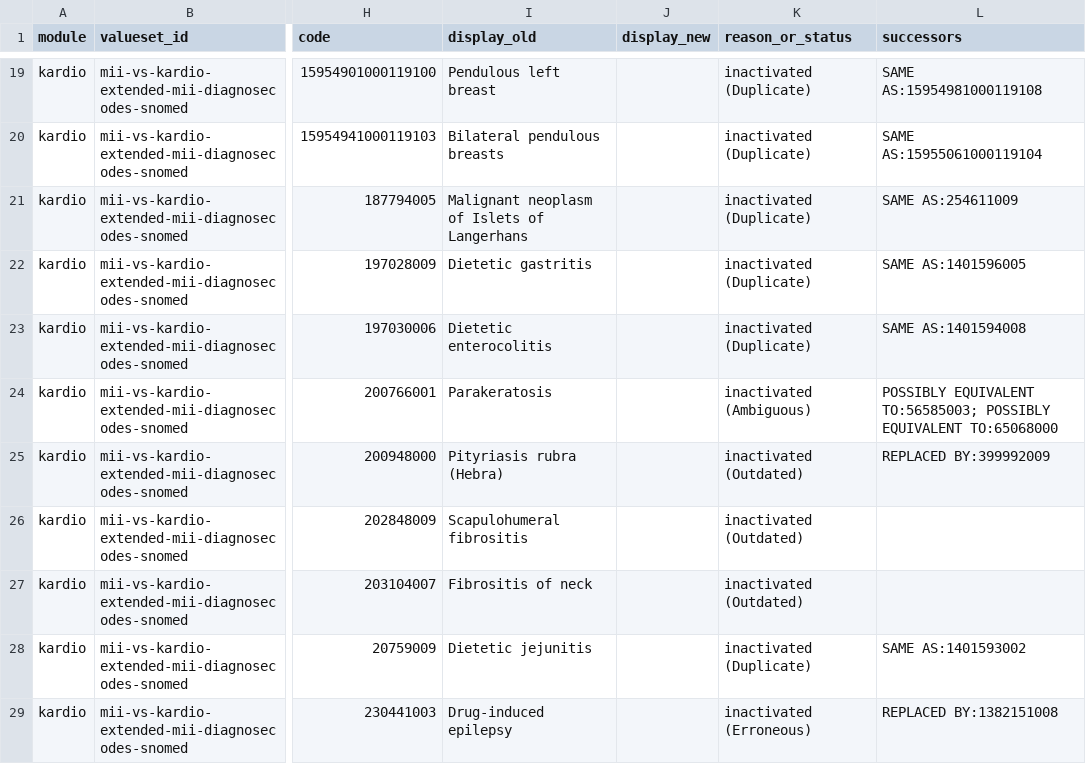
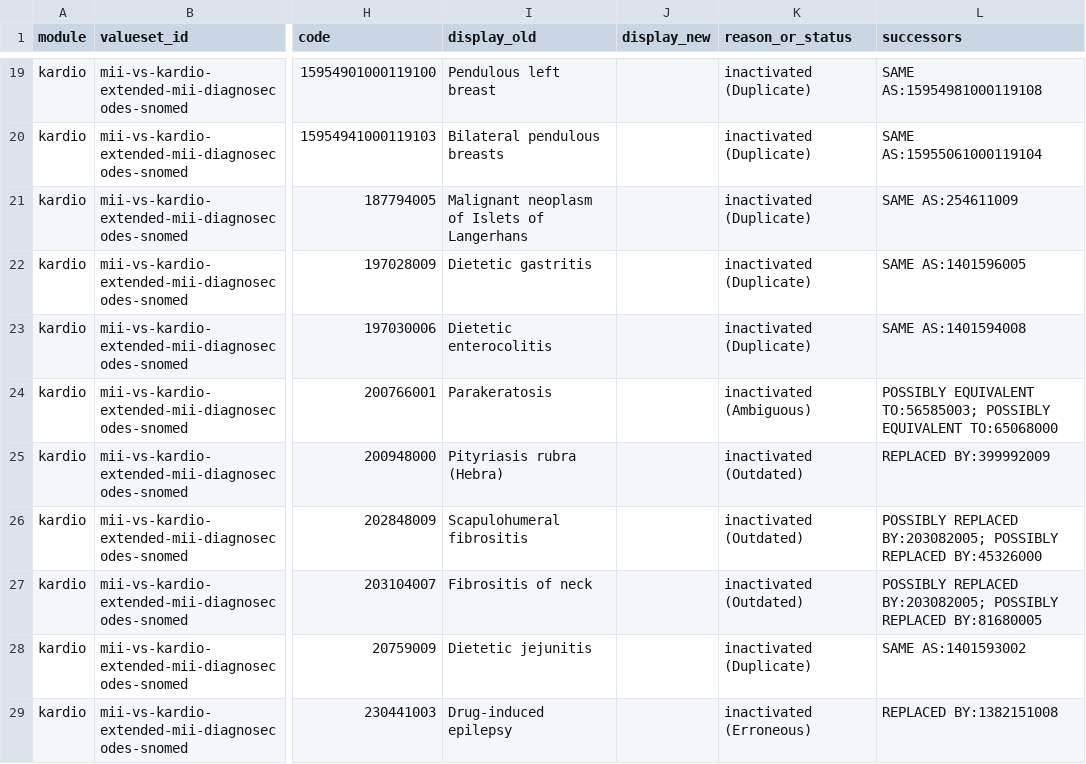
Before and after one commit to medizininformatik-initiative/mii-terminology-watch, a CSV file: reports/kds-complete-2027.0.0-ballot.19_sct-20260901.csv, drawn as a sheet; only a part is shown, gaps mark what is left out; the diff covers the shown part only; the diff names each change by its address in the sheet, - before the commit and + after, or states it on an @@ line.

```diff
--- a/reports/kds-complete-2027.0.0-ballot.19_sct-20260901.csv
+++ b/reports/kds-complete-2027.0.0-ballot.19_sct-20260901.csv
-L26 (successors): (empty)
+L26 (successors): POSSIBLY REPLACED BY:203082005; POSSIBLY REPLACED BY:45326000
-L27 (successors): (empty)
+L27 (successors): POSSIBLY REPLACED BY:203082005; POSSIBLY REPLACED BY:81680005
```
Also changed, not shown: 35 edited cells elsewhere in this file, 55 other files.
